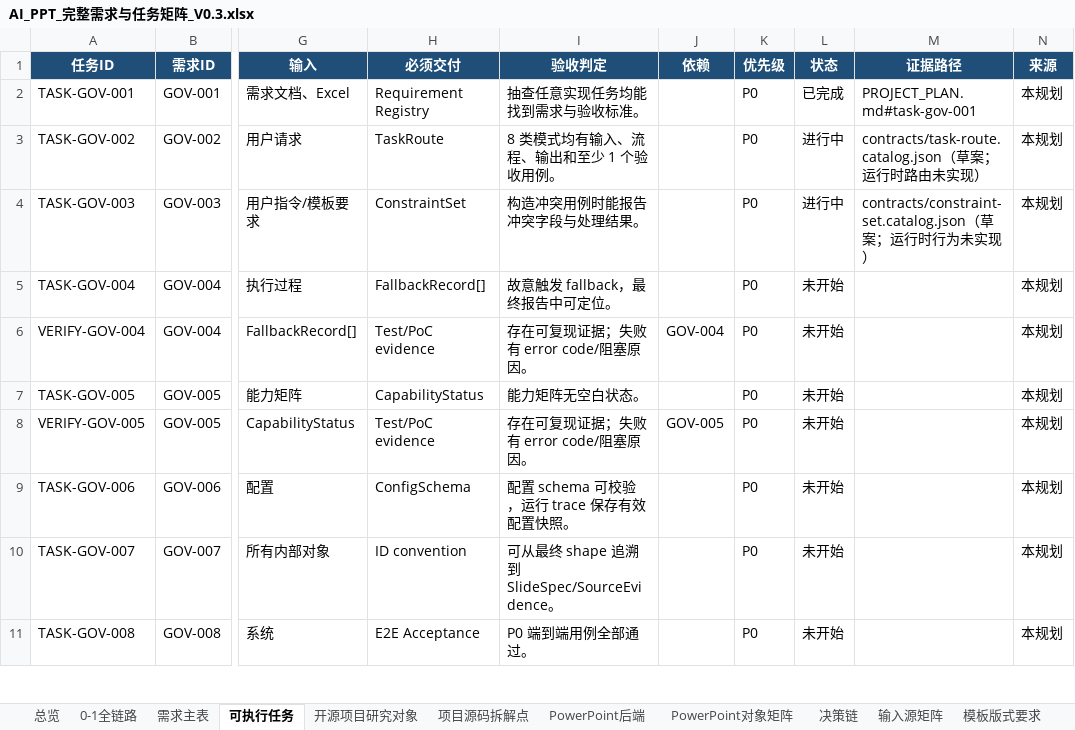
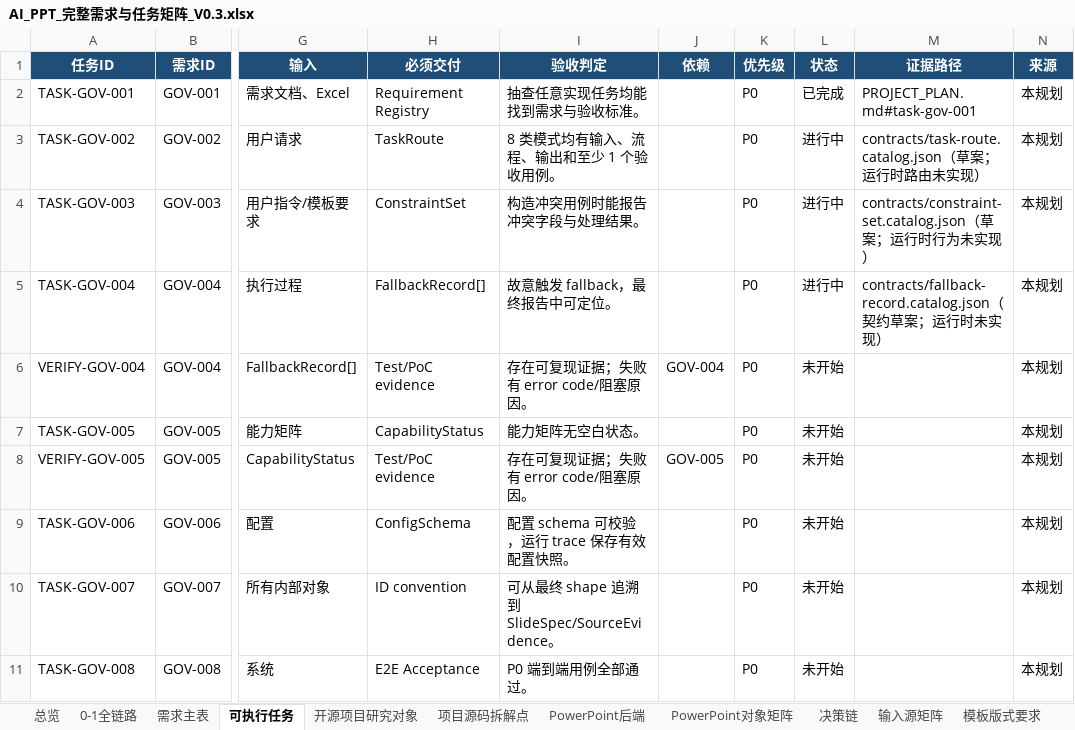
Before and after one commit to XXYoLoong/YoloongPPT, an Excel workbook: AI_PPT_完整需求与任务矩阵_V0.3.xlsx, sheet 可执行任务, drawn as a sheet; only a part is shown, gaps mark what is left out; values as stored, in another font and other column widths than the file's, no borders; conditional formats and table styles not drawn; the diff names each change by its address in the sheet, - before the commit and + after, or states it on an @@ line.

```diff
--- a/AI_PPT_完整需求与任务矩阵_V0.3.xlsx (sheet 可执行任务)
+++ b/AI_PPT_完整需求与任务矩阵_V0.3.xlsx (sheet 可执行任务)
-L5 (状态): 未开始
+L5 (状态): 进行中
-M5 (证据路径): (empty)
+M5 (证据路径): contracts/fallback-record.catalog.json（契约草案；运行时未实现）
```
Also changed, not shown: sheet 需求主表, charts or pictures, 6 other files.
